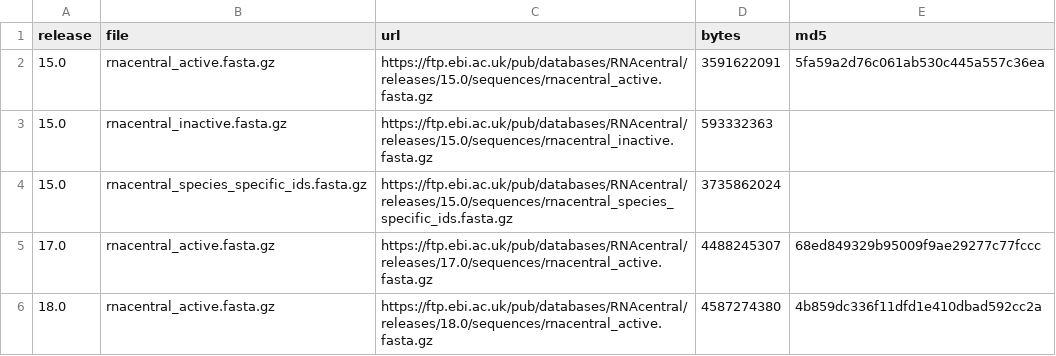
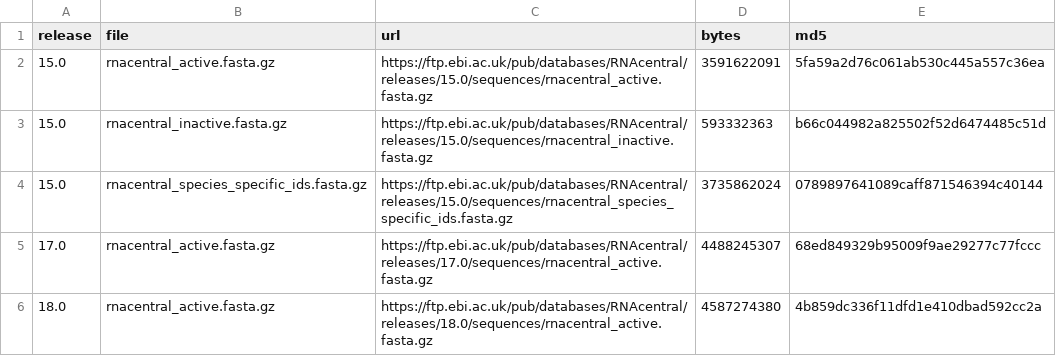
Before and after one commit to hortikarmeru/rnalm-pretraining-exposure, a TSV file: data_manifests/rnacentral.tsv, drawn as a sheet.

Commit message:
Update corpus descriptions: exact containment dedup, RNA-FM's exact count, release still open
Replace the cd-hit-est wording in the README, config comments, environment.yml and
script 02 with the exact containment dedup (same rule) now used for every corpus.
Quote RNA-FM's exact corpus size (23,735,169) instead of ~23.7M, and drop "likely
15.0" and the release-notes count 27,406,748, which RNA-FM never reported. Add the
md5 of the two remaining 15.0 files and the rerun record counts for all five
candidates.

```diff
--- a/data_manifests/rnacentral.tsv
+++ b/data_manifests/rnacentral.tsv
@@ -2,4 +2,4 @@ release	file	url	bytes	md5
 15.0	rnacentral_active.fasta.gz	https://ftp.ebi.ac.uk/pub/databases/RNAcentral/releases/15.0/sequences/rnacentral_active.fasta.gz	3591622091	5fa59a2d76c061ab530c445a557c36ea
-15.0	rnacentral_inactive.fasta.gz	https://ftp.ebi.ac.uk/pub/databases/RNAcentral/releases/15.0/sequences/rnacentral_inactive.fasta.gz	593332363	
-15.0	rnacentral_species_specific_ids.fasta.gz	https://ftp.ebi.ac.uk/pub/databases/RNAcentral/releases/15.0/sequences/rnacentral_species_specific_ids.fasta.gz	3735862024	
+15.0	rnacentral_inactive.fasta.gz	https://ftp.ebi.ac.uk/pub/databases/RNAcentral/releases/15.0/sequences/rnacentral_inactive.fasta.gz	593332363	b66c044982a825502f52d6474485c51d
+15.0	rnacentral_species_specific_ids.fasta.gz	https://ftp.ebi.ac.uk/pub/databases/RNAcentral/releases/15.0/sequences/rnacentral_species_specific_ids.fasta.gz	3735862024	0789897641089caff871546394c40144
 17.0	rnacentral_active.fasta.gz	https://ftp.ebi.ac.uk/pub/databases/RNAcentral/releases/17.0/sequences/rnacentral_active.fasta.gz	4488245307	68ed849329b95009f9ae29277c77fccc
```
Also changed, not shown: 7 other files.
